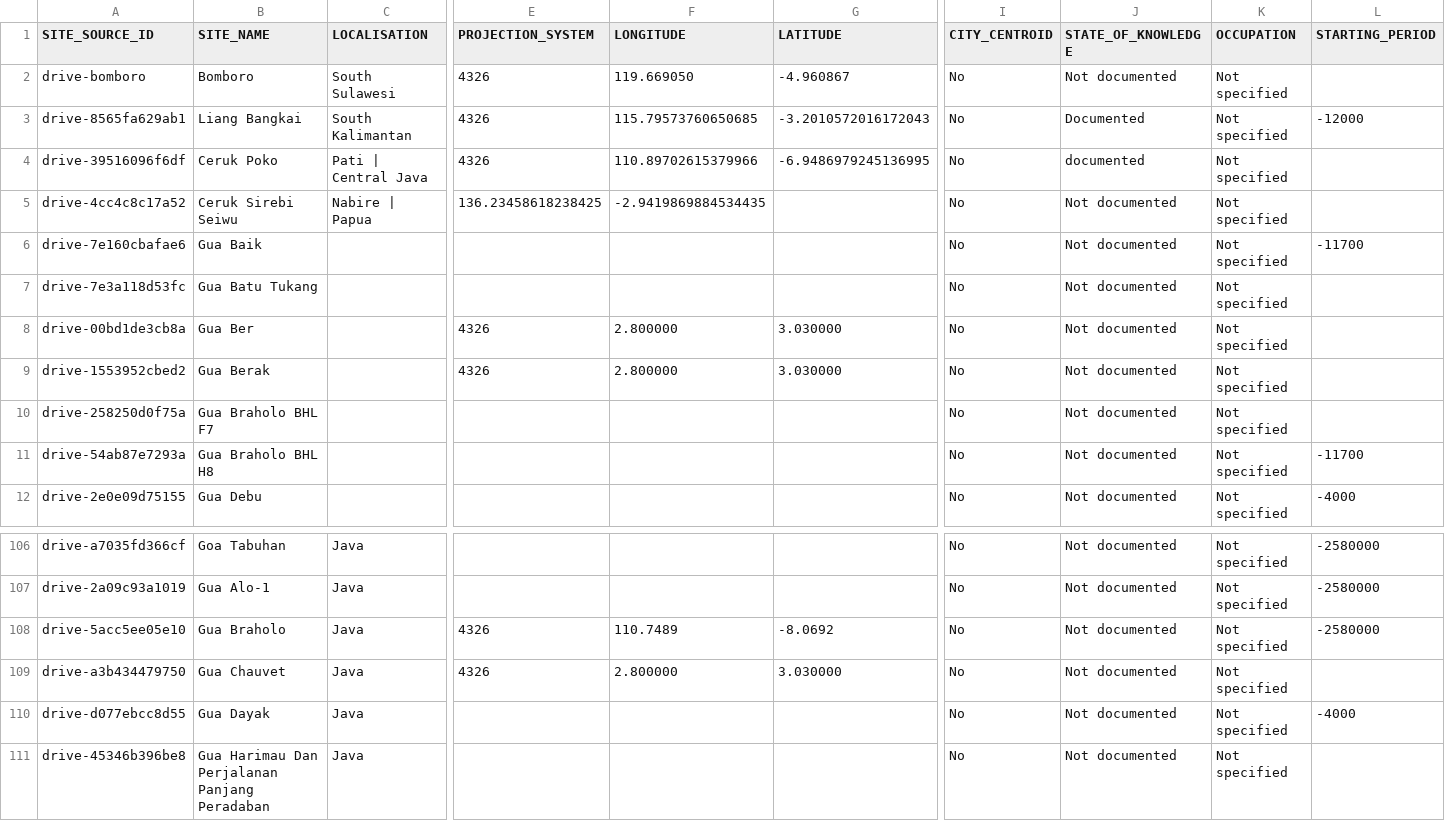
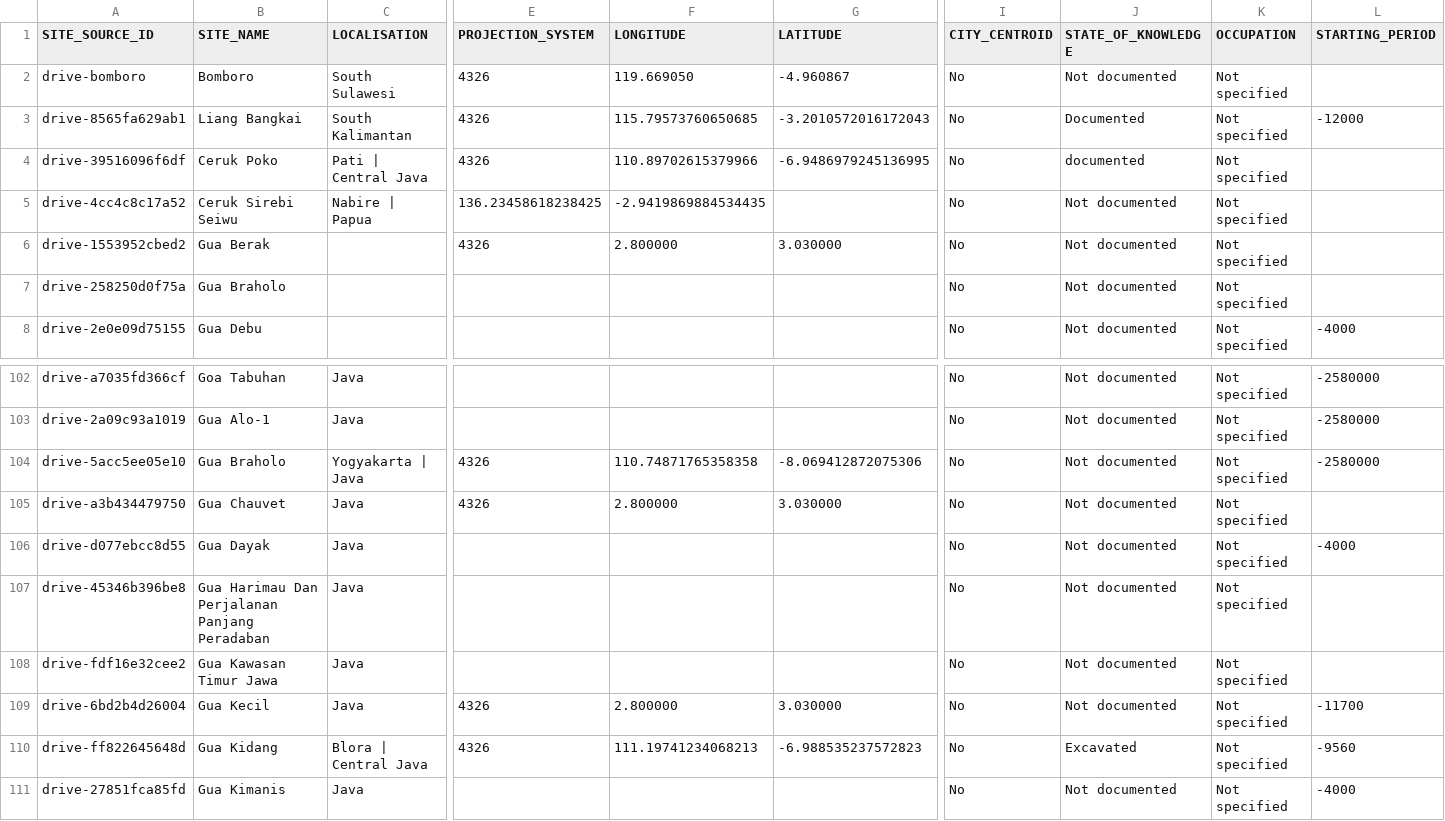
Before and after one commit to CataIvancov/IPAD_ArkeOpen, a CSV file: arke-platform/data/drive-sites-to-arkeogis.csv, drawn as a sheet; only a part is shown, gaps mark what is left out; the shorter side is filled out with more unchanged rows; removed rows and columns are numbered as before the commit, all else as after; rows hold the shown columns only; the diff names each change by its address in the sheet, - before the commit and + after, or states it on an @@ line.

Commit message:
Update Gua Braholo in drive-sites-to-arkeogis.csv
- Updated localisation: Yogyakarta | Java
- Updated coordinates to more precise values: 110.74871765358358, -8.069412872075306

```diff
--- a/arke-platform/data/drive-sites-to-arkeogis.csv
+++ b/arke-platform/data/drive-sites-to-arkeogis.csv
-row 6: drive-7e160cbafae6 | Gua Baik |  |  |  |  | No | Not documented | Not specified | -11700
-row 7: drive-7e3a118d53fc | Gua Batu Tukang |  |  |  |  | No | Not documented | Not specified
-row 8: drive-00bd1de3cb8a | Gua Ber |  | 4326 | 2.800000 | 3.030000 | No | Not documented | Not specified
-B7 (SITE_NAME): Gua Braholo BHL F7
+B7 (SITE_NAME): Gua Braholo
-row 11: drive-54ab87e7293a | Gua Braholo BHL H8 |  |  |  |  | No | Not documented | Not specified | -11700
-C104 (LOCALISATION): Java
+C104 (LOCALISATION): Yogyakarta | Java
-F104 (LONGITUDE): 110.7489
+F104 (LONGITUDE): 110.74871765358358
-G104 (LATITUDE): -8.0692
+G104 (LATITUDE): -8.069412872075306
```
